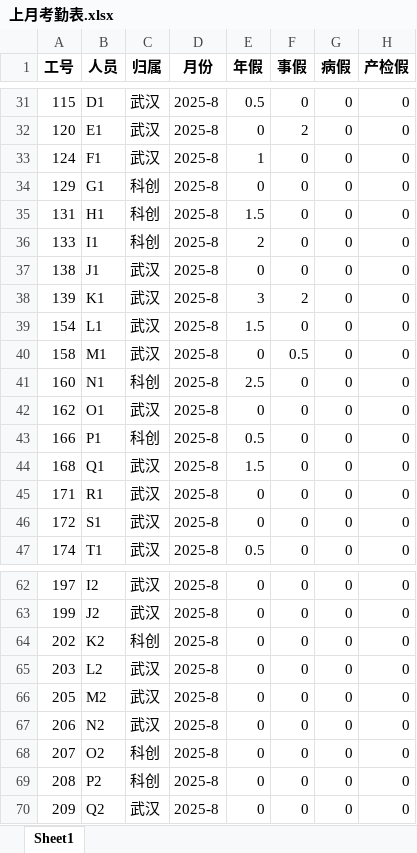
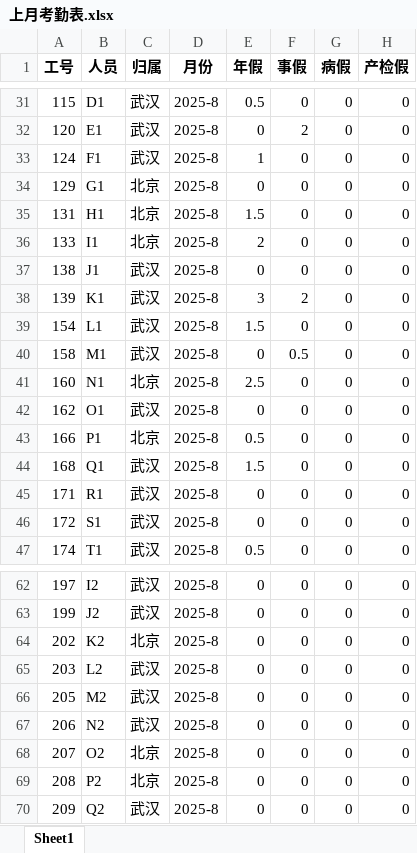
Before and after one commit to yufanghgz/AdminAssistant, an Excel workbook: sample/attendance/上月考勤表.xlsx, sheet Sheet1, drawn as a sheet; only a part is shown, gaps mark what is left out; values as stored, in another font and other column widths than the file's, no borders; the diff covers the shown part only; the diff names each change by its address in the sheet, - before the commit and + after, or states it on an @@ line.

```diff
--- a/sample/attendance/上月考勤表.xlsx (sheet Sheet1)
+++ b/sample/attendance/上月考勤表.xlsx (sheet Sheet1)
-C34:C36 (归属): 科创
+C34:C36 (归属): 北京
-C41 (归属): 科创
+C41 (归属): 北京
-C43 (归属): 科创
+C43 (归属): 北京
-C64 (归属): 科创
+C64 (归属): 北京
-C68:C69 (归属): 科创
+C68:C69 (归属): 北京
```
Also changed, not shown: 20 edited cells elsewhere in this sheet, sample/attendance/当月离职人员信息表.xlsx, sample/attendance/当月请假记录.xlsx, 1 other file.
